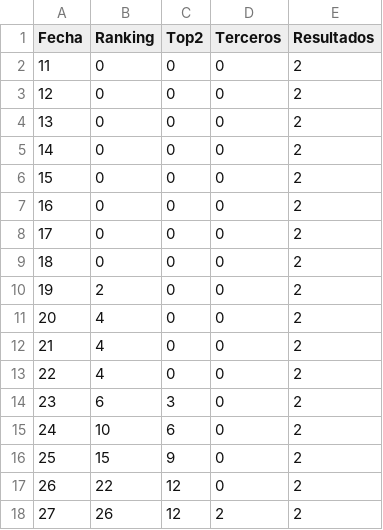
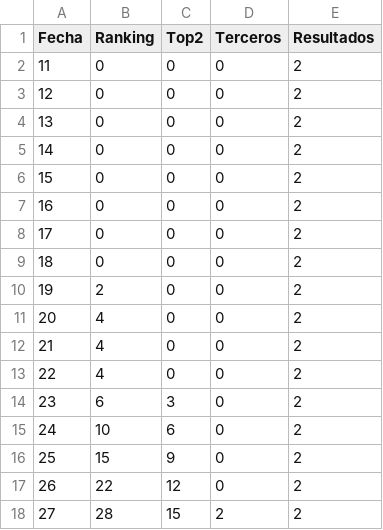
Before and after one commit to mateokazuo/mc, a CSV file: porra_mat.csv, drawn as a sheet.

Commit message:
Update porra_mat.csv

```diff
--- a/porra_mat.csv
+++ b/porra_mat.csv
@@ -17,2 +17,2 @@ Fecha,Ranking,Top2,Terceros,Resultados
 26,22,12,0,2
-27,26,12,2,2
+27,28,15,2,2
```
